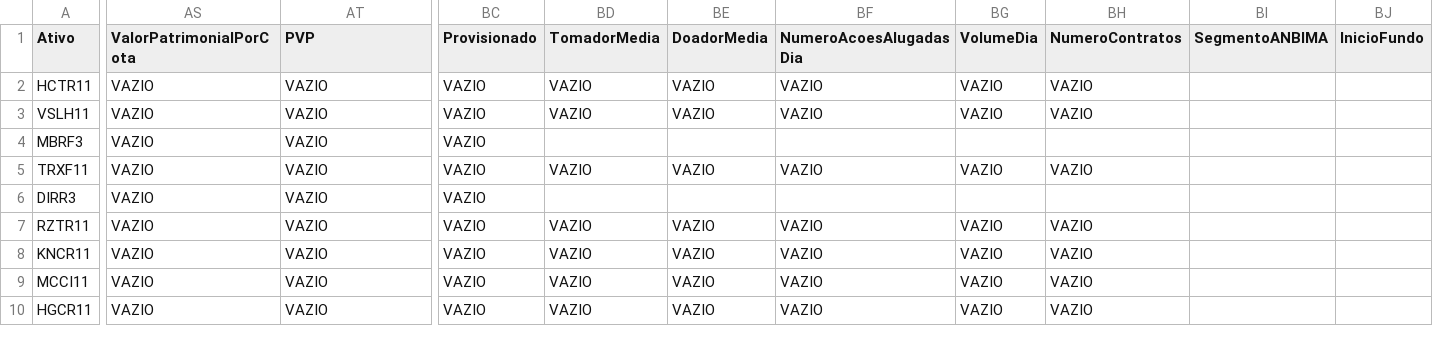
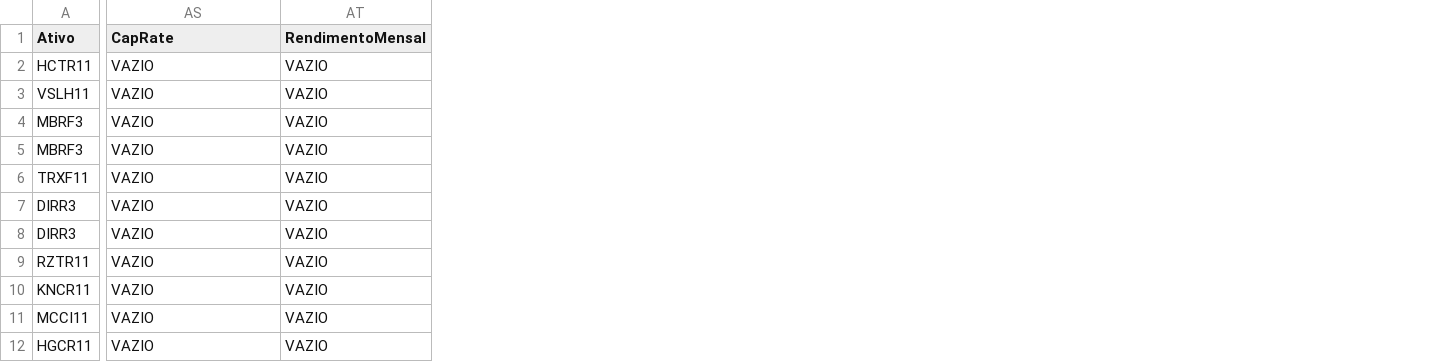
Before and after one commit to mec4tronico/FinancasOnline, a CSV file: patrimonio_consolidado.csv, drawn as a sheet; only a part is shown, gaps mark what is left out; removed rows and columns are numbered as before the commit, all else as after; rows hold the shown columns only; the diff covers the shown part only; the diff names each change by its address in the sheet, - before the commit and + after, or states it on an @@ line.

Commit message:
Update patrimonio_consolidado.csv

```diff
--- a/patrimonio_consolidado.csv
+++ b/patrimonio_consolidado.csv
-column BC (Provisionado), rows 2-10: all VAZIO
-column BD (TomadorMedia), rows 2-10: VAZIO | VAZIO |  | VAZIO |  | VAZIO | VAZIO | VAZIO | VAZIO
-column BE (DoadorMedia), rows 2-10: VAZIO | VAZIO |  | VAZIO |  | VAZIO | VAZIO | VAZIO | VAZIO
-column BF (NumeroAcoesAlugadasDia), rows 2-10: VAZIO | VAZIO |  | VAZIO |  | VAZIO | VAZIO | VAZIO | VAZIO
-column BG (VolumeDia), rows 2-10: VAZIO | VAZIO |  | VAZIO |  | VAZIO | VAZIO | VAZIO | VAZIO
-column BH (NumeroContratos), rows 2-10: VAZIO | VAZIO |  | VAZIO |  | VAZIO | VAZIO | VAZIO | VAZIO
-column BI (SegmentoANBIMA), empty
-column BJ (InicioFundo), empty
-AS1: ValorPatrimonialPorCota
+AS1: CapRate
-AT1: PVP
+AT1: RendimentoMensal
+row 4: MBRF3 | VAZIO | VAZIO
+row 7: DIRR3 | VAZIO | VAZIO
```
Also changed, not shown: 58 edited cells elsewhere in this file.
